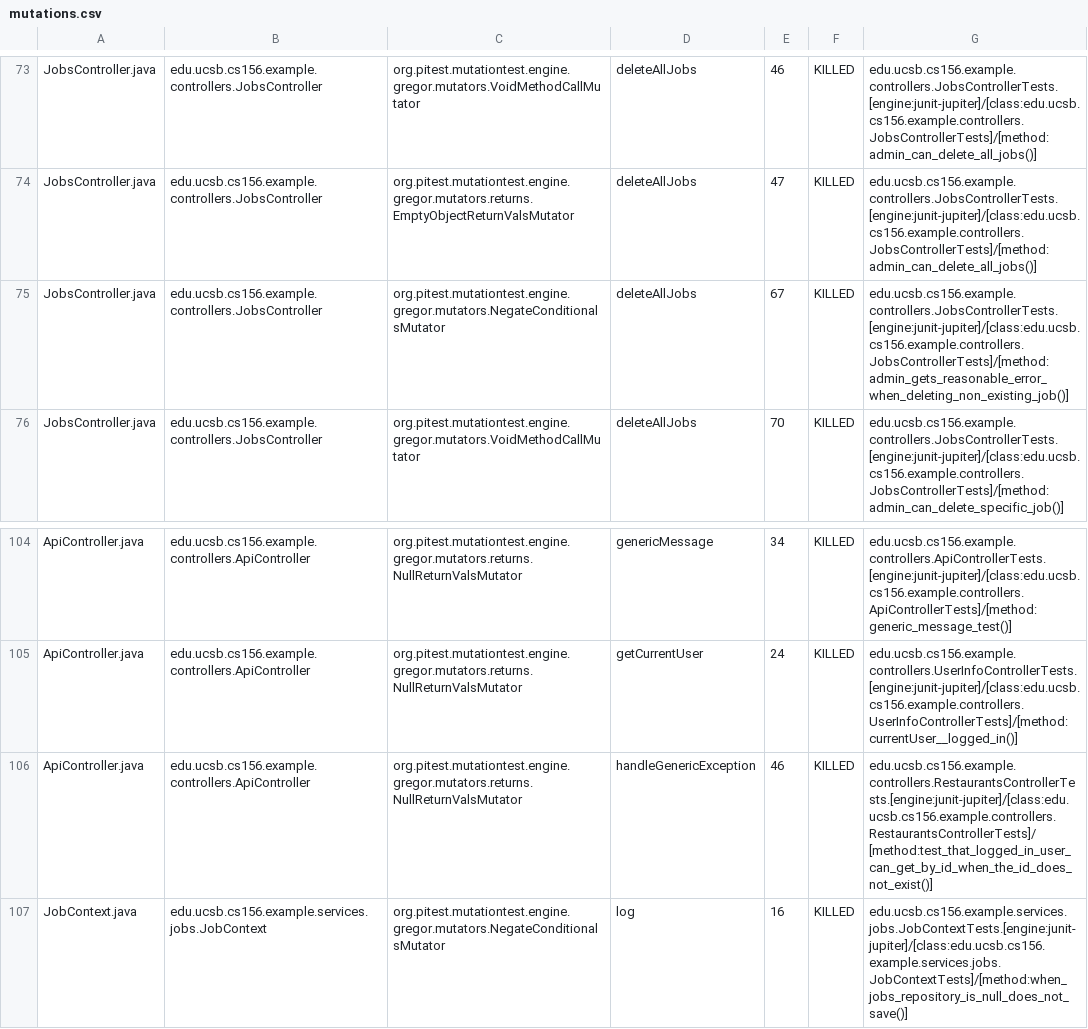
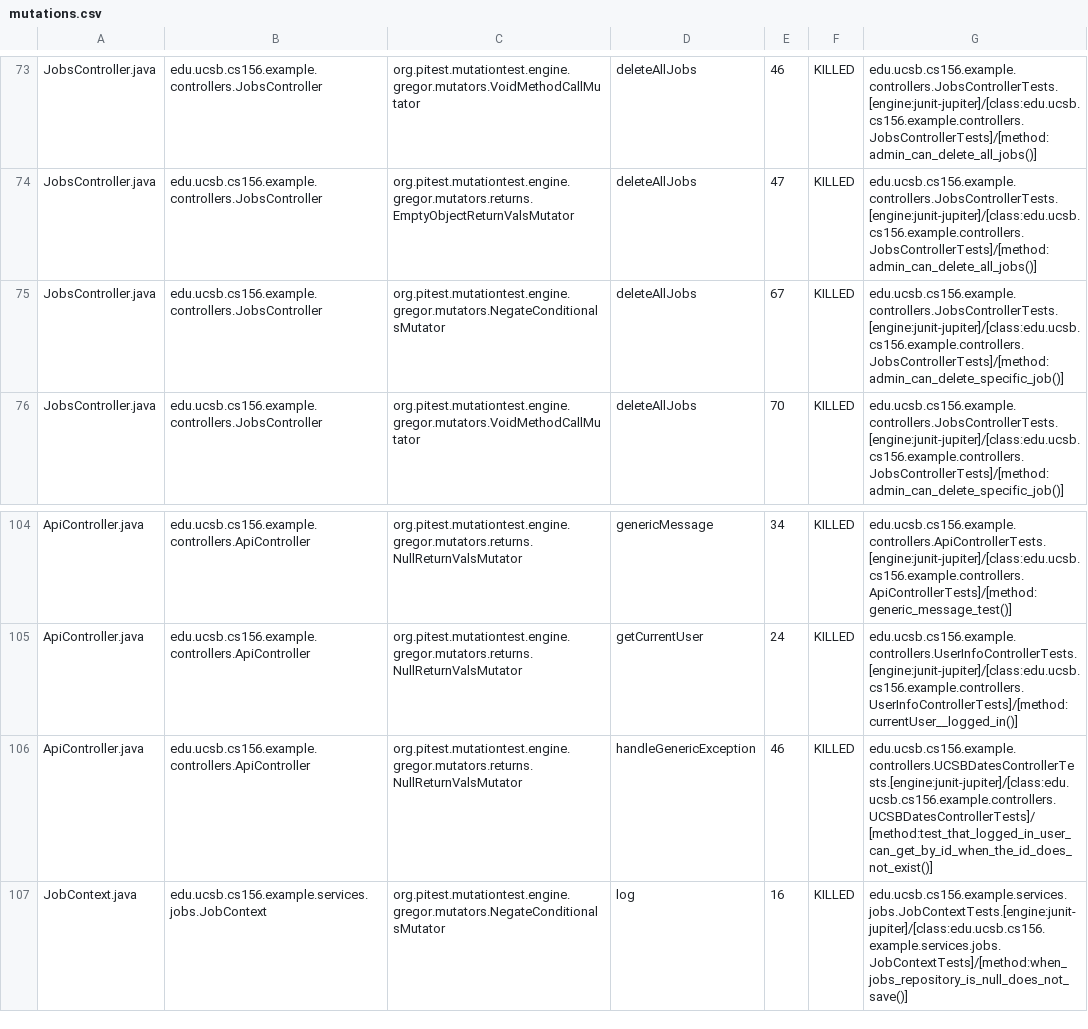
Before and after one commit to ucsb-cs156-f26/team01-f26-11, a CSV file: prs/67/pitest/mutations.csv, drawn as a sheet; only a part is shown, gaps mark what is left out.

Commit message:
Deploying to gh-pages from @ ucsb-cs156-f26/team01-f26-11@5c43a8879d257b1d5157987226964bf65dec929d 🚀

```diff
--- a/prs/67/pitest/mutations.csv
+++ b/prs/67/pitest/mutations.csv
@@ -74,3 +74,3 @@ JobsController.java,edu.ucsb.cs156.example.controllers.JobsController,org.pitest
 JobsController.java,edu.ucsb.cs156.example.controllers.JobsController,org.pitest.mutationtest.engine.gregor.mutators.returns.EmptyObjectReturnValsMutator,deleteAllJobs,47,KILLED,edu.ucsb.cs156.example.controllers.JobsControllerTests.[engine:junit-jupiter]/[class:edu.ucsb.cs156.example.controllers.JobsControllerTests]/[method:admin_can_delete_all_jobs()]
-JobsController.java,edu.ucsb.cs156.example.controllers.JobsController,org.pitest.mutationtest.engine.gregor.mutators.NegateConditionalsMutator,deleteAllJobs,67,KILLED,edu.ucsb.cs156.example.controllers.JobsControllerTests.[engine:junit-jupiter]/[class:edu.ucsb.cs156.example.controllers.JobsControllerTests]/[method:admin_gets_reasonable_error_when_deleting_non_existing_job()]
+JobsController.java,edu.ucsb.cs156.example.controllers.JobsController,org.pitest.mutationtest.engine.gregor.mutators.NegateConditionalsMutator,deleteAllJobs,67,KILLED,edu.ucsb.cs156.example.controllers.JobsControllerTests.[engine:junit-jupiter]/[class:edu.ucsb.cs156.example.controllers.JobsControllerTests]/[method:admin_can_delete_specific_job()]
 JobsController.java,edu.ucsb.cs156.example.controllers.JobsController,org.pitest.mutationtest.engine.gregor.mutators.VoidMethodCallMutator,deleteAllJobs,70,KILLED,edu.ucsb.cs156.example.controllers.JobsControllerTests.[engine:junit-jupiter]/[class:edu.ucsb.cs156.example.controllers.JobsControllerTests]/[method:admin_can_delete_specific_job()]
@@ -105,3 +105,3 @@ ApiController.java,edu.ucsb.cs156.example.controllers.ApiController,org.pitest.m
 ApiController.java,edu.ucsb.cs156.example.controllers.ApiController,org.pitest.mutationtest.engine.gregor.mutators.returns.NullReturnValsMutator,getCurrentUser,24,KILLED,edu.ucsb.cs156.example.controllers.UserInfoControllerTests.[engine:junit-jupiter]/[class:edu.ucsb.cs156.example.controllers.UserInfoControllerTests]/[method:currentUser__logged_in()]
-ApiController.java,edu.ucsb.cs156.example.controllers.ApiController,org.pitest.mutationtest.engine.gregor.mutators.returns.NullReturnValsMutator,handleGenericException,46,KILLED,edu.ucsb.cs156.example.controllers.RestaurantsControllerTests.[engine:junit-jupiter]/[class:edu.ucsb.cs156.example.controllers.RestaurantsControllerTests]/[method:test_that_logged_in_user_can_get_by_id_when_the_id_does_not_exist()]
+ApiController.java,edu.ucsb.cs156.example.controllers.ApiController,org.pitest.mutationtest.engine.gregor.mutators.returns.NullReturnValsMutator,handleGenericException,46,KILLED,edu.ucsb.cs156.example.controllers.UCSBDatesControllerTests.[engine:junit-jupiter]/[class:edu.ucsb.cs156.example.controllers.UCSBDatesControllerTests]/[method:test_that_logged_in_user_can_get_by_id_when_the_id_does_not_exist()]
 JobContext.java,edu.ucsb.cs156.example.services.jobs.JobContext,org.pitest.mutationtest.engine.gregor.mutators.NegateConditionalsMutator,log,16,KILLED,edu.ucsb.cs156.example.services.jobs.JobContextTests.[engine:junit-jupiter]/[class:edu.ucsb.cs156.example.services.jobs.JobContextTests]/[method:when_jobs_repository_is_null_does_not_save()]
```
Also changed, not shown: 18 other files.
